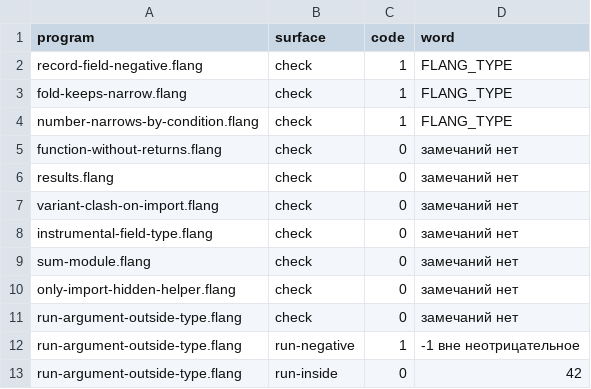
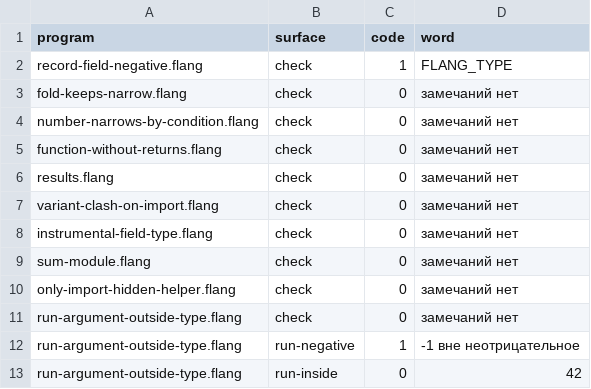
Before and after one commit to digitable-lol/flang, a TSV file: flang/proof/probes/typing-holes/expected.tsv, drawn as a sheet.

```diff
--- a/flang/proof/probes/typing-holes/expected.tsv
+++ b/flang/proof/probes/typing-holes/expected.tsv
@@ -2,4 +2,4 @@ program	surface	code	word
 record-field-negative.flang	check	1	FLANG_TYPE
-fold-keeps-narrow.flang	check	1	FLANG_TYPE
-number-narrows-by-condition.flang	check	1	FLANG_TYPE
+fold-keeps-narrow.flang	check	0	замечаний нет
+number-narrows-by-condition.flang	check	0	замечаний нет
 function-without-returns.flang	check	0	замечаний нет
```
Also changed, not shown: flang/proof/tables/diagnostic-codes.tsv, flang/proof/tables/typing-holes.tsv, 2 other files.
